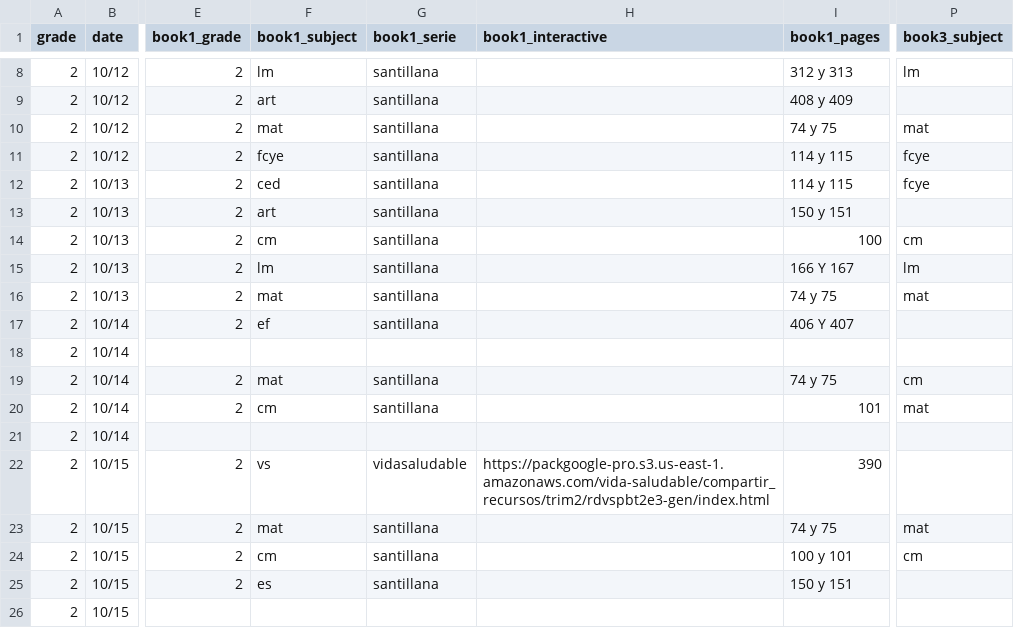
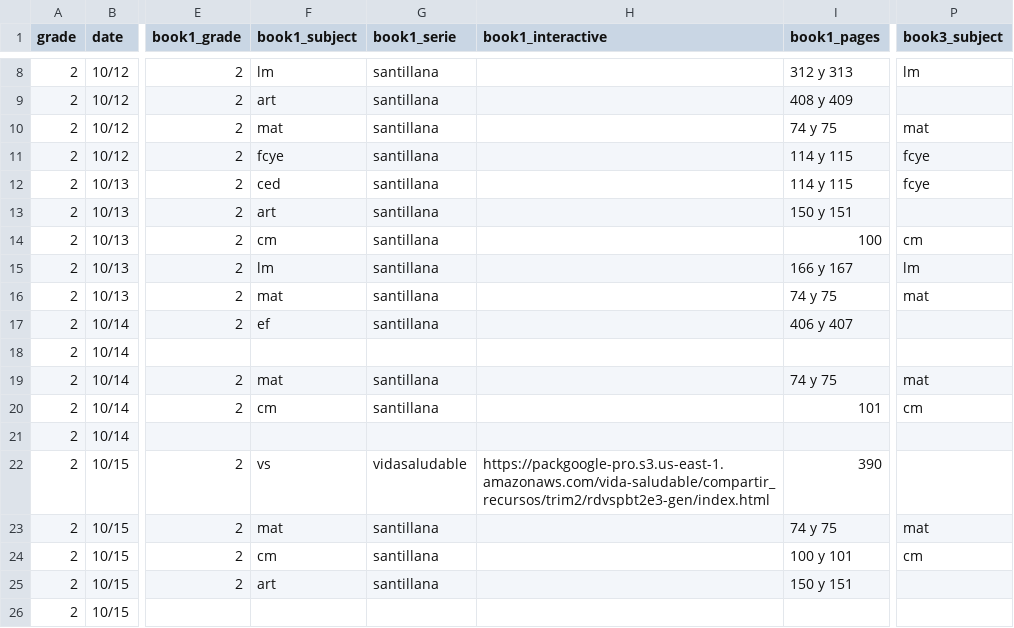
Before and after one commit to dannegm/gavi, a CSV file: santillana-recursos/semana 7/LGS2_Aprende en casa_GAVI_Semana 7_2021-2022_Liga_interactivos VS.csv, drawn as a sheet; only a part is shown, gaps mark what is left out; the diff names each change by its address in the sheet, - before the commit and + after, or states it on an @@ line.

```diff
--- a/santillana-recursos/semana 7/LGS2_Aprende en casa_GAVI_Semana 7_2021-2022_Liga_interactivos VS.csv
+++ b/santillana-recursos/semana 7/LGS2_Aprende en casa_GAVI_Semana 7_2021-2022_Liga_interactivos VS.csv
-I15 (book1_pages): 166 Y 167
+I15 (book1_pages): 166 y 167
-I17 (book1_pages): 406 Y 407
+I17 (book1_pages): 406 y 407
-P19 (book3_subject): cm
+P19 (book3_subject): mat
-P20 (book3_subject): mat
+P20 (book3_subject): cm
-F25 (book1_subject): es
+F25 (book1_subject): art
```
Also changed, not shown: santillana-recursos/semana 7/LGS1_Aprende en casa_GAVI_Semana 7_2021-2022_Liga_interactivos VS.csv, santillana-recursos/semana 7/LGS3_Aprende en casa_GAVI_Semana 7_2021-2022_Liga_interactivos VS.csv, 8 other files.
